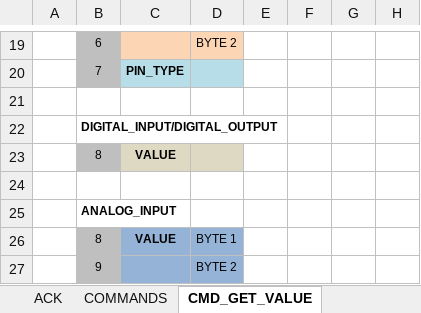
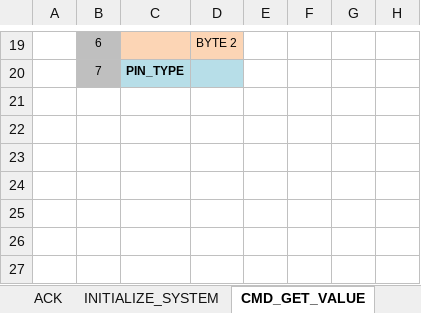
Before and after one commit to elk-audio/sensei, an Excel workbook: doc/DATA_PROTOCOL_SENSUS.xlsx, sheet CMD_GET_VALUE, drawn as a sheet; only a part is shown, gaps mark what is left out; values as stored, in another font and other column widths than the file's, no borders; the diff names each change by its address in the sheet, - before the commit and + after, or states it on an @@ line.

Commit message:
Updated some commands

```diff
--- a/doc/DATA_PROTOCOL_SENSUS.xlsx (sheet CMD_GET_VALUE)
+++ b/doc/DATA_PROTOCOL_SENSUS.xlsx (sheet CMD_GET_VALUE)
-sheet tab: COMMANDS
+sheet tab: INITIALIZE_SYSTEM
-row 21: (empty)
-row 22:  | DIGITAL_INPUT/DIGITAL_OUTPUT
-row 23:  | 8 | VALUE
-row 24: (empty)
-row 25:  | ANALOG_INPUT
-row 26:  | 8 | VALUE | BYTE 1
-row 27:  | 9 |  | BYTE 2
```
Also changed, not shown: sheet LIST_CMD, sheet CMD_SET_VALUE, sheet INITIALIZE_SYSTEM.
